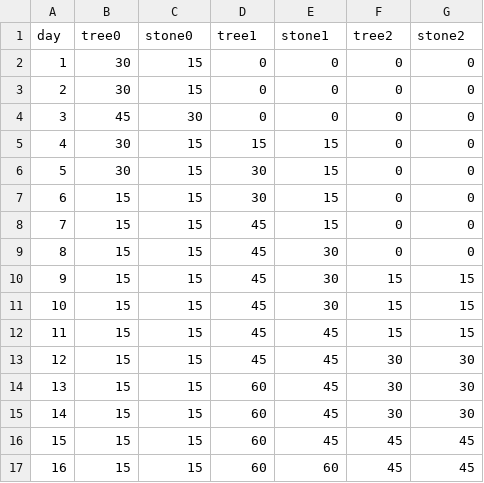
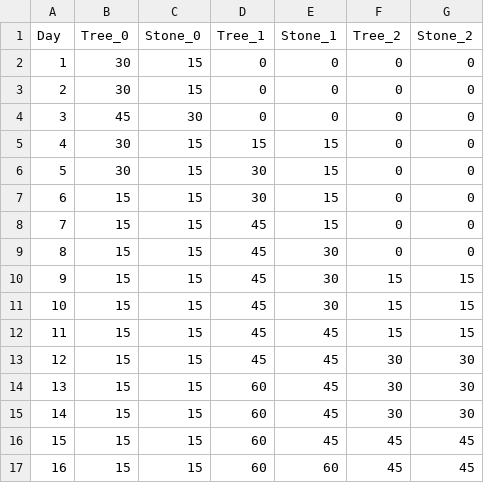
Before and after one commit to 20171193/MadSurvival, a CSV file: Assets/ShimJaechun/05. Data/Resources/Data/DaysObstacleData.csv, drawn as a sheet.

```diff
--- a/Assets/ShimJaechun/05. Data/Resources/Data/DaysObstacleData.csv
+++ b/Assets/ShimJaechun/05. Data/Resources/Data/DaysObstacleData.csv
@@ -1,2 +1,2 @@
-day,tree0,stone0,tree1,stone1,tree2,stone2
+Day,Tree_0,Stone_0,Tree_1,Stone_1,Tree_2,Stone_2
 1,30,15,0,0,0,0
```
Also changed, not shown: 22 other files.
